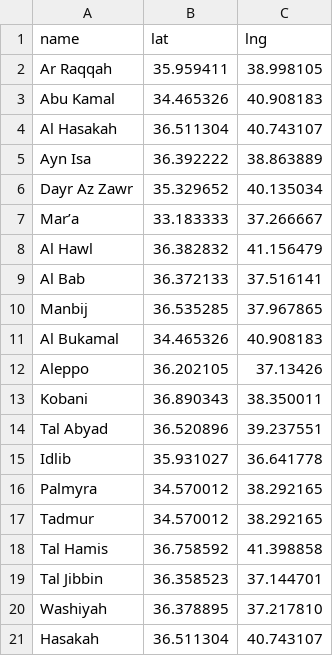
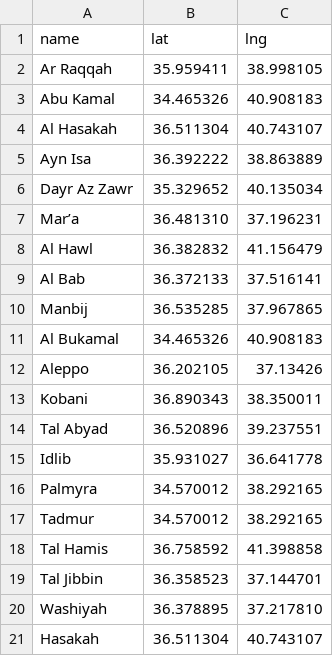
Before and after one commit to guardian/syria, a TSV file: data-in/syria-locations.tsv, drawn as a sheet.

```diff
--- a/data-in/syria-locations.tsv
+++ b/data-in/syria-locations.tsv
@@ -6,3 +6,3 @@ Ayn Isa	36.392222	38.863889
 Dayr Az Zawr	35.329652	40.135034
-Mar’a	33.183333	37.266667
+Mar’a	36.481310	37.196231
 Al Hawl	36.382832	41.156479
```
Also changed, not shown: data-in/dashboard-airstrikes.tsv, 1 other file.
